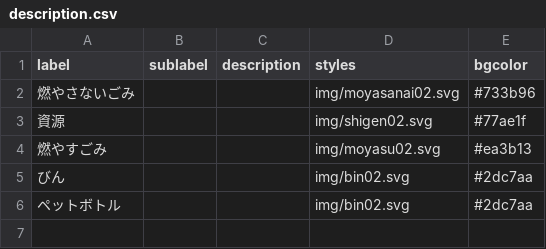
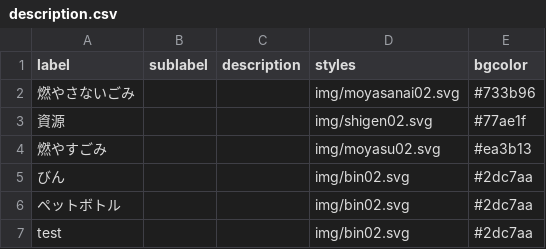
Before and after one commit to oza-ken/5374, a CSV file: data/description.csv, drawn as a sheet.

Commit message:
Update description.csv

```diff
--- a/data/description.csv
+++ b/data/description.csv
@@ -6 +6,2 @@ label,sublabel,description,styles,bgcolor
 ペットボトル,,,img/bin02.svg,#2dc7aa
+test,,,img/bin02.svg,#2dc7aa
```
